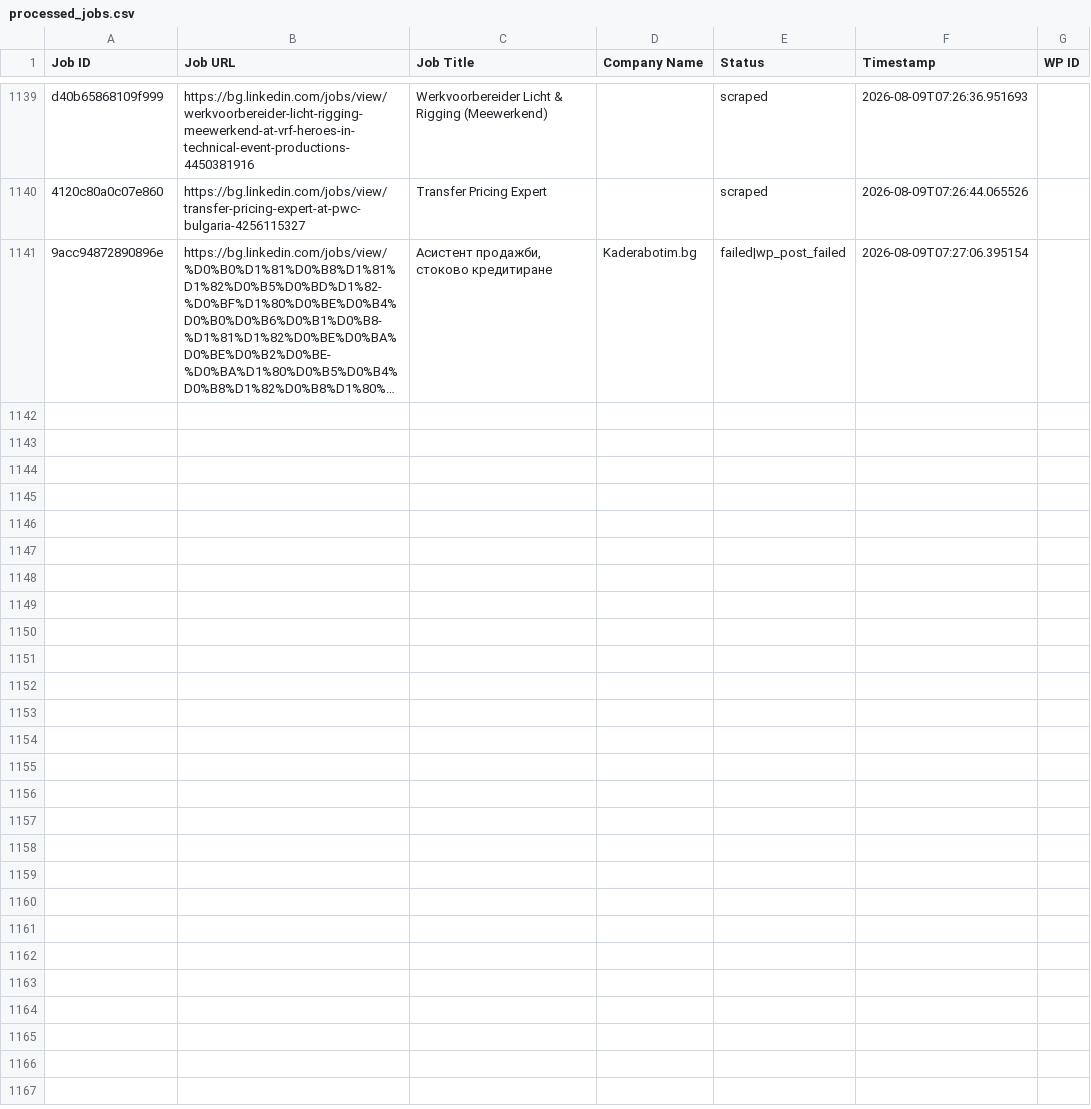
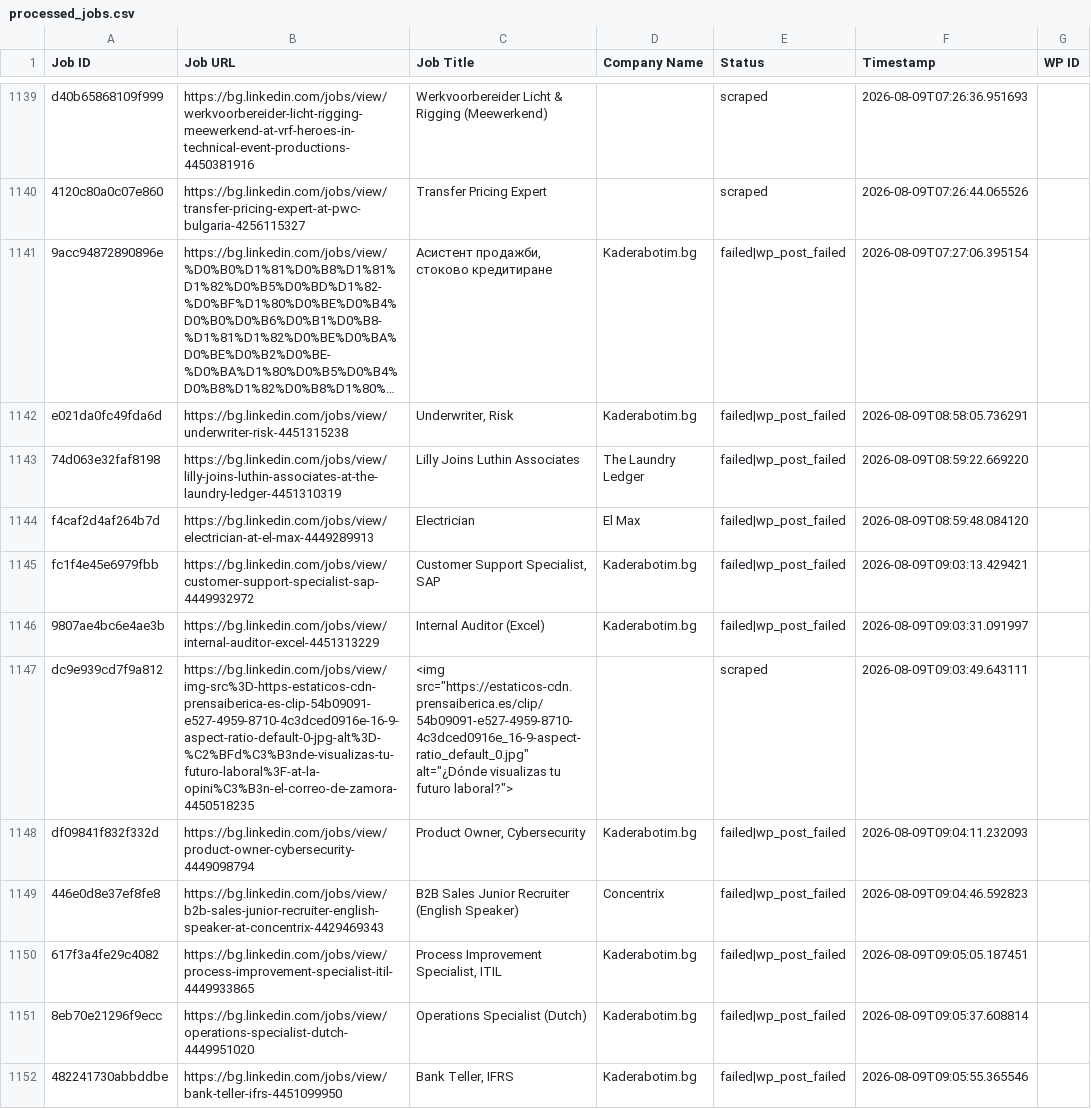
Before and after one commit to vindoky/bg, a CSV file: processed_jobs.csv, drawn as a sheet; only a part is shown, gaps mark what is left out; long unchanged cells end in …; the diff covers the shown part only; the diff names each change by its address in the sheet, - before the commit and + after, or states it on an @@ line.

```diff
--- a/processed_jobs.csv
+++ b/processed_jobs.csv
+row 1142: e021da0fc49fda6d | https://bg.linkedin.com/jobs/view/underwriter-risk-4451315238 | Underwriter, Risk | Kaderabotim.bg | failed|wp_post_failed | 2026-08-09T08:58:05.736291
+row 1143: 74d063e32faf8198 | https://bg.linkedin.com/jobs/view/lilly-joins-luthin-associates-at-the-laundry-ledger-4451310319 | Lilly Joins Luthin Associates | The Laundry Ledger | failed|wp_post_failed | 2026-08-09T08:59:22.669220
+row 1144: f4caf2d4af264b7d | https://bg.linkedin.com/jobs/view/electrician-at-el-max-4449289913 | Electrician | El Max | failed|wp_post_failed | 2026-08-09T08:59:48.084120
+row 1145: fc1f4e45e6979fbb | https://bg.linkedin.com/jobs/view/customer-support-specialist-sap-4449932972 | Customer Support Specialist, SAP | Kaderabotim.bg | failed|wp_post_failed | 2026-08-09T09:03:13.429421
+row 1146: 9807ae4bc6e4ae3b | https://bg.linkedin.com/jobs/view/internal-auditor-excel-4451313229 | Internal Auditor (Excel) | Kaderabotim.bg | failed|wp_post_failed | 2026-08-09T09:03:31.091997
+row 1147: dc9e939cd7f9a812 | https://bg.linkedin.com/jobs/view/img-src%3D-https-estaticos-cdn-prensaiberica-es-clip-54b09091-e527-4959-8710-4c3dced0916e-16-9-aspect-ratio-default-0-jpg-alt%3D-%C2%BFd%C3%B3nde-visualizas-tu-futuro-laboral%3F-at-la-opini%C3%B3n-el-correo-de-zamora-4450518235 | <img src="https://estaticos-cdn.prensaiberica.es/clip/54b09091-e527-4959-8710-4c3dced0916e_16-9-aspect-ratio_default_0.jpg" alt="¿Dónde visualizas tu futuro laboral?"> |  | scraped | 2026-08-09T09:03:49.643111
+row 1148: df09841f832f332d | https://bg.linkedin.com/jobs/view/product-owner-cybersecurity-4449098794 | Product Owner, Cybersecurity | Kaderabotim.bg | failed|wp_post_failed | 2026-08-09T09:04:11.232093
+row 1149: 446e0d8e37ef8fe8 | https://bg.linkedin.com/jobs/view/b2b-sales-junior-recruiter-english-speaker-at-concentrix-4429469343 | B2B Sales Junior Recruiter (English Speaker) | Concentrix | failed|wp_post_failed | 2026-08-09T09:04:46.592823
+row 1150: 617f3a4fe29c4082 | https://bg.linkedin.com/jobs/view/process-improvement-specialist-itil-4449933865 | Process Improvement Specialist, ITIL | Kaderabotim.bg | failed|wp_post_failed | 2026-08-09T09:05:05.187451
+row 1151: 8eb70e21296f9ecc | https://bg.linkedin.com/jobs/view/operations-specialist-dutch-4449951020 | Operations Specialist (Dutch) | Kaderabotim.bg | failed|wp_post_failed | 2026-08-09T09:05:37.608814
+row 1152: 482241730abbddbe | https://bg.linkedin.com/jobs/view/bank-teller-ifrs-4451099950 | Bank Teller, IFRS | Kaderabotim.bg | failed|wp_post_failed | 2026-08-09T09:05:55.365546
```
Also changed, not shown: 11 added rows elsewhere in this file.
